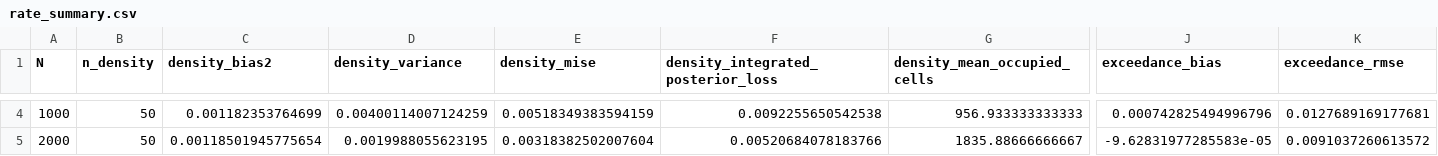
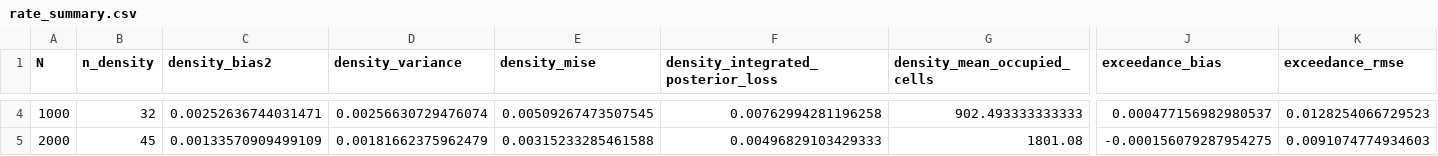
Before and after one commit to hiendn/multivariate-erlang-mixture-inference, a CSV file: results/rate_summary.csv, drawn as a sheet; only a part is shown, gaps mark what is left out; the diff covers the shown part only; the diff names each change by its address in the sheet, - before the commit and + after, or states it on an @@ line.

```diff
--- a/results/rate_summary.csv
+++ b/results/rate_summary.csv
-B4 (n_density): 50
+B4 (n_density): 32
-C4 (density_bias2): 0.001182353764699
+C4 (density_bias2): 0.00252636744031471
-D4 (density_variance): 0.00400114007124259
+D4 (density_variance): 0.00256630729476074
-E4 (density_mise): 0.00518349383594159
+E4 (density_mise): 0.00509267473507545
-F4: 0.0092255650542538
+F4: 0.00762994281196258
-G4 (density_mean_occupied_cells): 956.933333333333
+G4 (density_mean_occupied_cells): 902.493333333333
-J4 (exceedance_bias): 0.000742825494996796
+J4 (exceedance_bias): 0.000477156982980537
-K4 (exceedance_rmse): 0.0127689169177681
+K4 (exceedance_rmse): 0.0128254066729523
-B5 (n_density): 50
+B5 (n_density): 45
-C5 (density_bias2): 0.00118501945775654
+C5 (density_bias2): 0.00133570909499109
-D5 (density_variance): 0.0019988055623195
+D5 (density_variance): 0.00181662375962479
-E5 (density_mise): 0.00318382502007604
+E5 (density_mise): 0.00315233285461588
-F5: 0.00520684078183766
+F5: 0.00496829103429333
-G5 (density_mean_occupied_cells): 1835.88666666667
+G5 (density_mean_occupied_cells): 1801.08
-J5 (exceedance_bias): -9.62831977285583e-05
+J5 (exceedance_bias): -0.000156079287954275
-K5 (exceedance_rmse): 0.0091037260613572
+K5 (exceedance_rmse): 0.0091074774934603
```
Also changed, not shown: 56 edited cells elsewhere in this file, results/density_resolution.csv, 5 other files.
